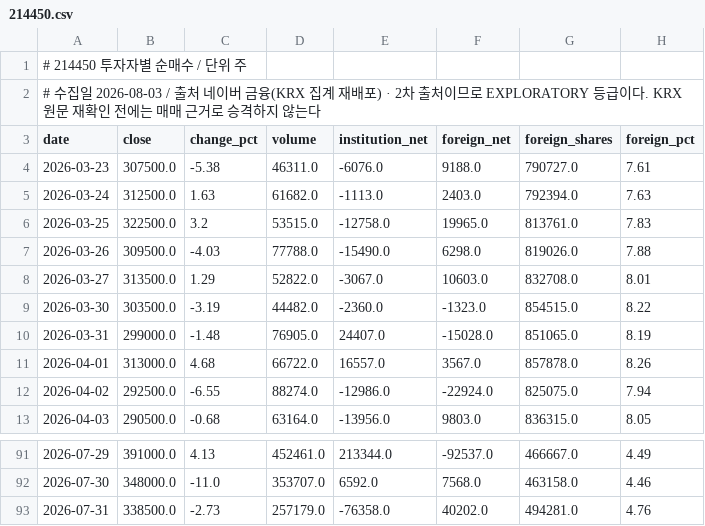
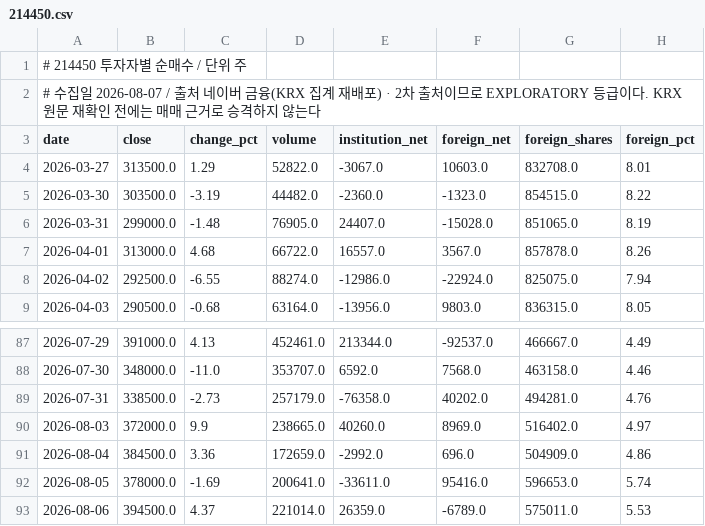
Before and after one commit to jack000214-ctrl/money, a CSV file: knowledge/flows/214450.csv, drawn as a sheet; only a part is shown, gaps mark what is left out.

```diff
--- a/knowledge/flows/214450.csv
+++ b/knowledge/flows/214450.csv
@@ -1,8 +1,4 @@
 # 214450 투자자별 순매수 / 단위 주
-# 수집일 2026-08-03 / 출처 네이버 금융(KRX 집계 재배포) · 2차 출처이므로 EXPLORATORY 등급이다. KRX 원문 재확인 전에는 매매 근거로 승격하지 않는다
+# 수집일 2026-08-07 / 출처 네이버 금융(KRX 집계 재배포) · 2차 출처이므로 EXPLORATORY 등급이다. KRX 원문 재확인 전에는 매매 근거로 승격하지 않는다
 date,close,change_pct,volume,institution_net,foreign_net,foreign_shares,foreign_pct
-2026-03-23,307500.0,-5.38,46311.0,-6076.0,9188.0,790727.0,7.61
-2026-03-24,312500.0,1.63,61682.0,-1113.0,2403.0,792394.0,7.63
-2026-03-25,322500.0,3.2,53515.0,-12758.0,19965.0,813761.0,7.83
-2026-03-26,309500.0,-4.03,77788.0,-15490.0,6298.0,819026.0,7.88
 2026-03-27,313500.0,1.29,52822.0,-3067.0,10603.0,832708.0,8.01
@@ -93 +89,5 @@ date,close,change_pct,volume,institution_net,foreign_net,foreign_shares,foreign_
 2026-07-31,338500.0,-2.73,257179.0,-76358.0,40202.0,494281.0,4.76
+2026-08-03,372000.0,9.9,238665.0,40260.0,8969.0,516402.0,4.97
+2026-08-04,384500.0,3.36,172659.0,-2992.0,696.0,504909.0,4.86
+2026-08-05,378000.0,-1.69,200641.0,-33611.0,95416.0,596653.0,5.74
+2026-08-06,394500.0,4.37,221014.0,26359.0,-6789.0,575011.0,5.53
```
Also changed, not shown: knowledge/lending/214450.csv, knowledge/prices/214450_KQ.csv, 39 other files.
